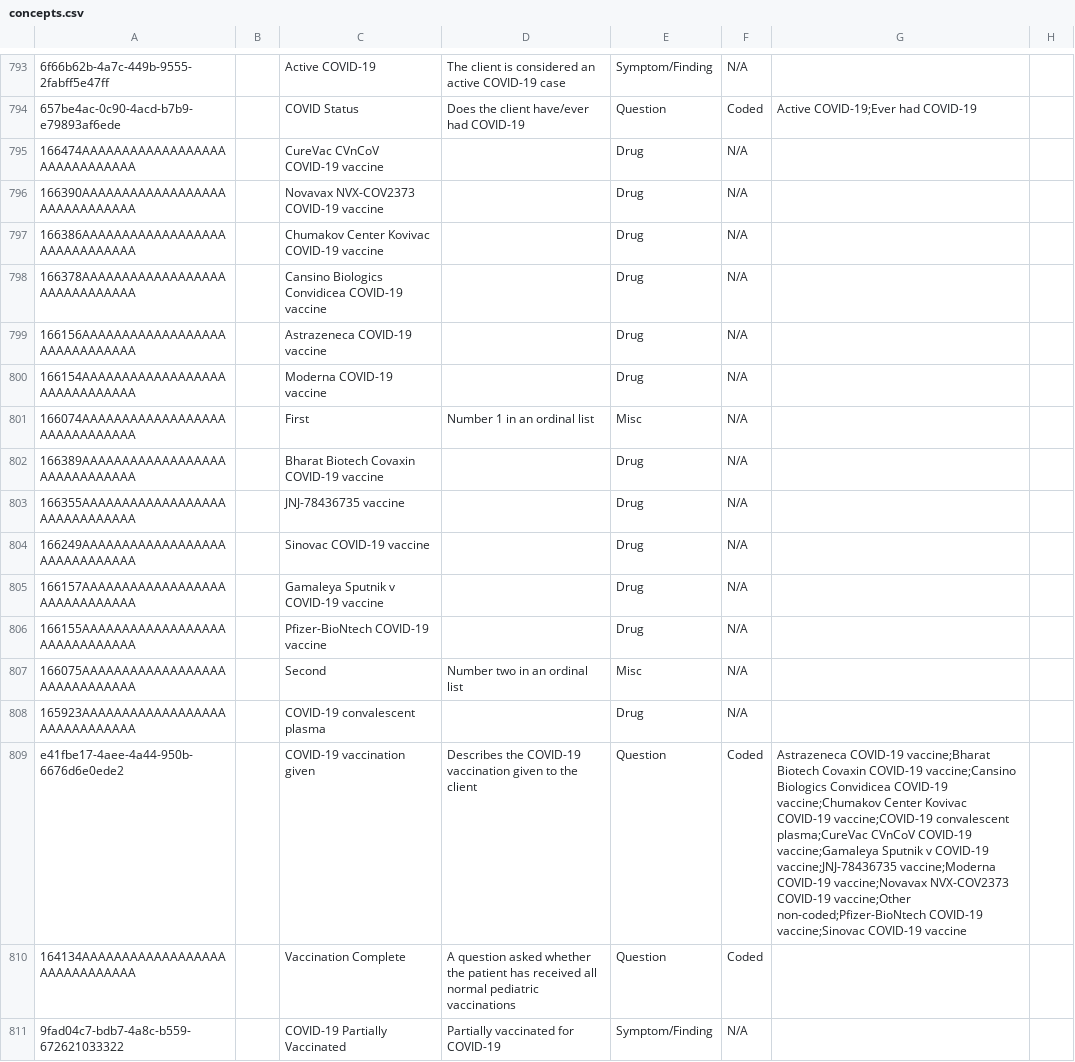
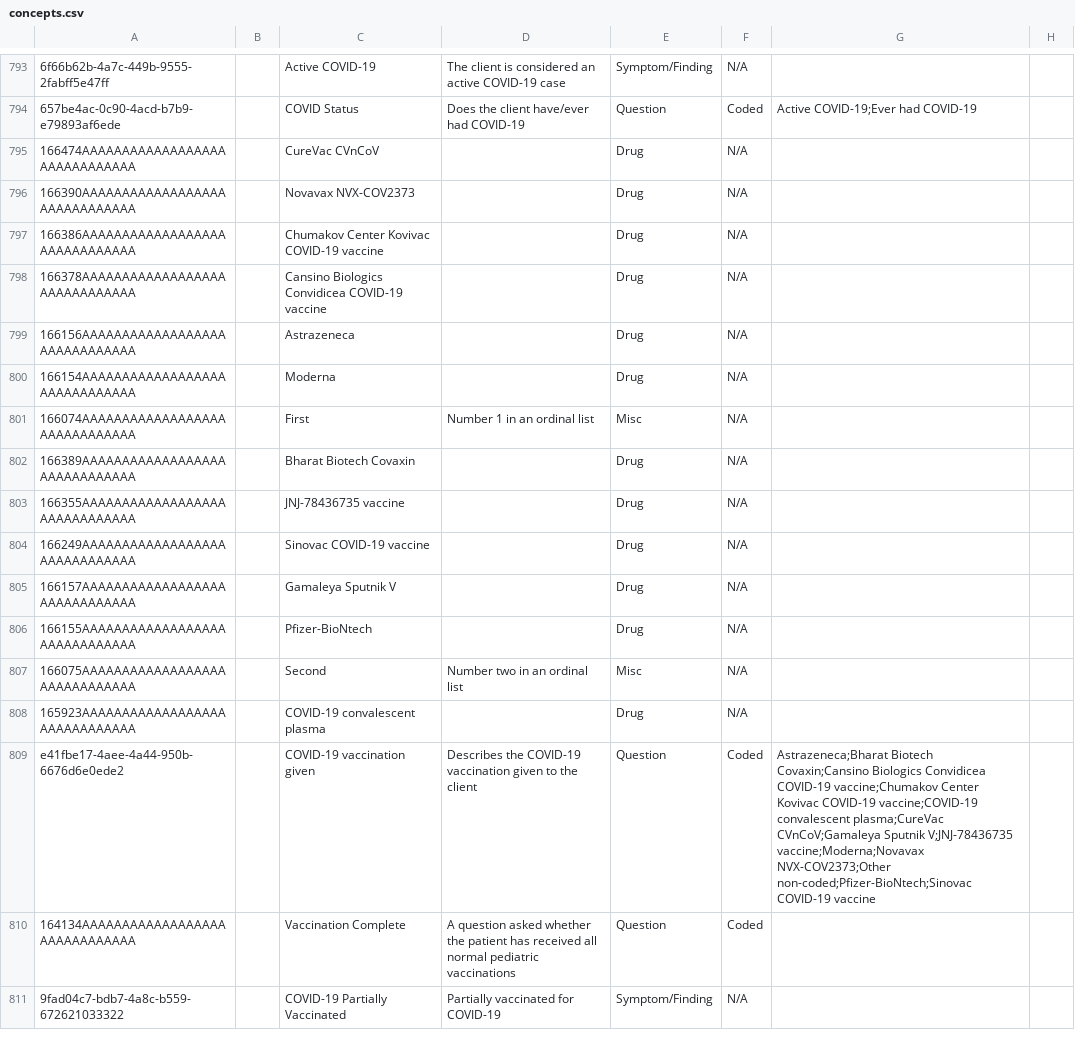
Before and after one commit to UCSF-IGHS/openmrs-distro-ohri, a CSV file: package/config/configuration/concepts/concepts.csv, drawn as a sheet; only a part is shown, gaps mark what is left out; the diff covers the shown part only; the diff names each change by its address in the sheet, - before the commit and + after, or states it on an @@ line.

Commit message:
OHRI-607 Remove occurence of 'COVID-19 vaccine' in selected vaccine names

```diff
--- a/package/config/configuration/concepts/concepts.csv
+++ b/package/config/configuration/concepts/concepts.csv
-C795: CureVac CVnCoV COVID-19 vaccine
+C795: CureVac CVnCoV
-C796: Novavax NVX-COV2373 COVID-19 vaccine
+C796: Novavax NVX-COV2373
-C799: Astrazeneca COVID-19 vaccine
+C799: Astrazeneca
-C800: Moderna COVID-19 vaccine
+C800: Moderna
-C802: Bharat Biotech Covaxin COVID-19 vaccine
+C802: Bharat Biotech Covaxin
-C805: Gamaleya Sputnik v COVID-19 vaccine
+C805: Gamaleya Sputnik V
-C806: Pfizer-BioNtech COVID-19 vaccine
+C806: Pfizer-BioNtech
-G809: Astrazeneca COVID-19 vaccine;Bharat Biotech Covaxin COVID-19 vaccine;Cansino Biologics Convidicea COVID-19 vaccine;Chumakov Center Kovivac COVID-19 vaccine;COVID-19 convalescent plasma;CureVac CVnCoV COVID-19 vaccine;Gamaleya Sputnik v COVID-19 vaccine;JNJ-78436735 vaccine;Moderna COVID-19 vaccine;Novavax NVX-COV2373 COVID-19 vaccine;Other non-coded;Pfizer-BioNtech COVID-19 vaccine;Sinovac COVID-19 vaccine
+G809: Astrazeneca;Bharat Biotech Covaxin;Cansino Biologics Convidicea COVID-19 vaccine;Chumakov Center Kovivac COVID-19 vaccine;COVID-19 convalescent plasma;CureVac CVnCoV;Gamaleya Sputnik V;JNJ-78436735 vaccine;Moderna;Novavax NVX-COV2373;Other non-coded;Pfizer-BioNtech;Sinovac COVID-19 vaccine
```
Also changed, not shown: 39 edited cells elsewhere in this file.
